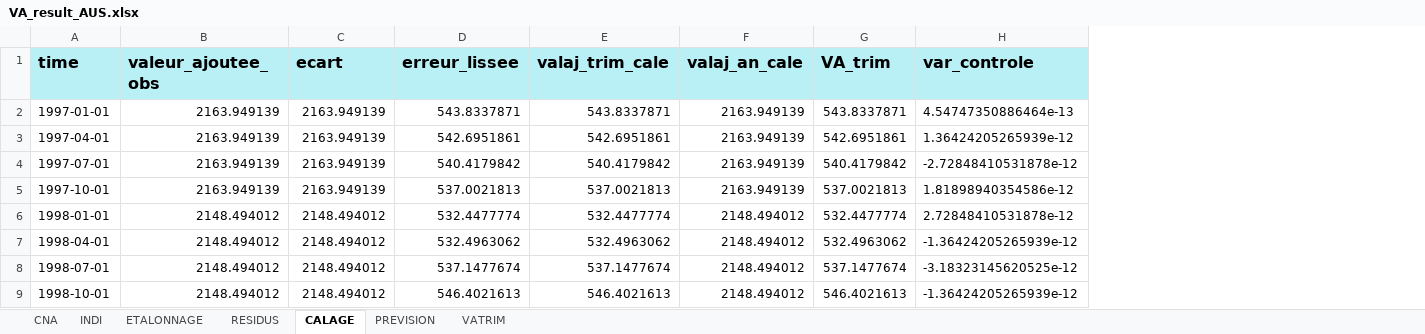
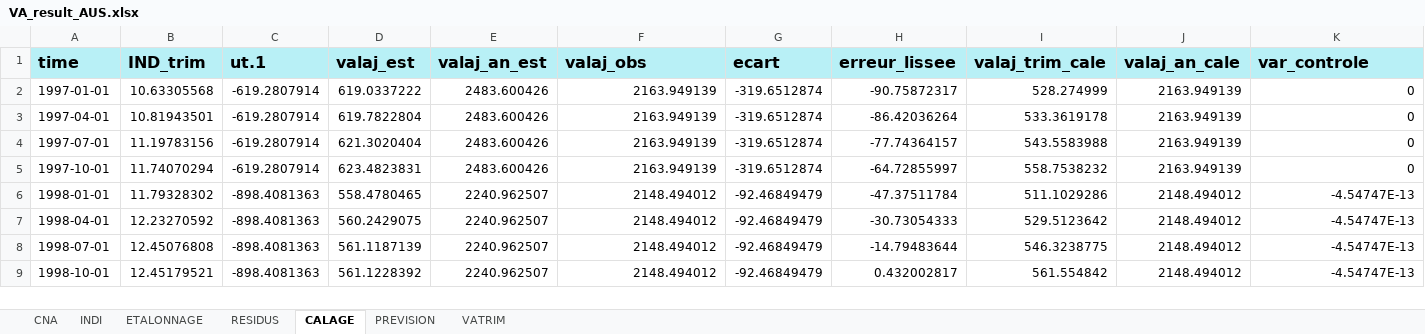
Before and after one commit to luckymaxtser/Compte_trim, an Excel workbook: VA_result_AUS.xlsx, sheet CALAGE, drawn as a sheet; only a part is shown; values as stored, in another font and other column widths than the file's, no borders; removed rows and columns are numbered as before the commit, all else as after; the diff covers the shown part only; the diff names each change by its address in the sheet, - before the commit and + after, or states it on an @@ line.

```diff
--- a/VA_result_AUS.xlsx (sheet CALAGE)
+++ b/VA_result_AUS.xlsx (sheet CALAGE)
+column B (IND_trim), rows 2-9: 10.63305568 | 10.81943501 | 11.19783156 | 11.74070294 | 11.79328302 | 12.23270592 | 12.45076808 | 12.45179521
+column C (ut.1), rows 2-9: -619.2807914 | -619.2807914 | -619.2807914 | -619.2807914 | -898.4081363 | -898.4081363 | -898.4081363 | -898.4081363
+column D (valaj_est), rows 2-9: 619.0337222 | 619.7822804 | 621.3020404 | 623.4823831 | 558.4780465 | 560.2429075 | 561.1187139 | 561.1228392
+column E (valaj_an_est), rows 2-9: 2483.600426 | 2483.600426 | 2483.600426 | 2483.600426 | 2240.962507 | 2240.962507 | 2240.962507 | 2240.962507
-column G (VA_trim), rows 2-9: 543.8337871 | 542.6951861 | 540.4179842 | 537.0021813 | 532.4477774 | 532.4963062 | 537.1477674 | 546.4021613
-F1: valeur_ajoutee_obs
+F1: valaj_obs
-G2:G5 (ecart): 2163.949139
+G2:G5 (ecart): -319.6512874
-H2 (erreur_lissee): 543.8337871
+H2 (erreur_lissee): -90.75872317
-I2 (valaj_trim_cale): 543.8337871
+I2 (valaj_trim_cale): 528.274999
-K2 (var_controle): 4.54747350886464e-13
+K2 (var_controle): 0
-H3 (erreur_lissee): 542.6951861
+H3 (erreur_lissee): -86.42036264
-I3 (valaj_trim_cale): 542.6951861
+I3 (valaj_trim_cale): 533.3619178
-K3 (var_controle): 1.36424205265939e-12
+K3 (var_controle): 0
-H4 (erreur_lissee): 540.4179842
+H4 (erreur_lissee): -77.74364157
-I4 (valaj_trim_cale): 540.4179842
+I4 (valaj_trim_cale): 543.5583988
-K4 (var_controle): -2.72848410531878e-12
+K4 (var_controle): 0
-H5 (erreur_lissee): 537.0021813
+H5 (erreur_lissee): -64.72855997
-I5 (valaj_trim_cale): 537.0021813
+I5 (valaj_trim_cale): 558.7538232
-K5 (var_controle): 1.81898940354586e-12
+K5 (var_controle): 0
-G6:G9 (ecart): 2148.494012
+G6:G9 (ecart): -92.46849479
-H6 (erreur_lissee): 532.4477774
+H6 (erreur_lissee): -47.37511784
-I6 (valaj_trim_cale): 532.4477774
+I6 (valaj_trim_cale): 511.1029286
-K6 (var_controle): 2.72848410531878e-12
+K6 (var_controle): -4.54747E-13
-H7 (erreur_lissee): 532.4963062
+H7 (erreur_lissee): -30.73054333
-I7 (valaj_trim_cale): 532.4963062
+I7 (valaj_trim_cale): 529.5123642
-K7 (var_controle): -1.36424205265939e-12
+K7 (var_controle): -4.54747E-13
-H8 (erreur_lissee): 537.1477674
+H8 (erreur_lissee): -14.79483644
-I8 (valaj_trim_cale): 537.1477674
+I8 (valaj_trim_cale): 546.3238775
-K8 (var_controle): -3.18323145620525e-12
+K8 (var_controle): -4.54747E-13
-H9 (erreur_lissee): 546.4021613
+H9 (erreur_lissee): 0.432002817
-I9 (valaj_trim_cale): 546.4021613
+I9 (valaj_trim_cale): 561.554842
-K9 (var_controle): -1.36424205265939e-12
+K9 (var_controle): -4.54747E-13
```
Also changed, not shown: 352 edited cells elsewhere in this sheet, sheet INDI, sheet ETALONNAGE, sheet VATRIM, sheet RESIDUS, sheet CNA, sheet PREVISION.
